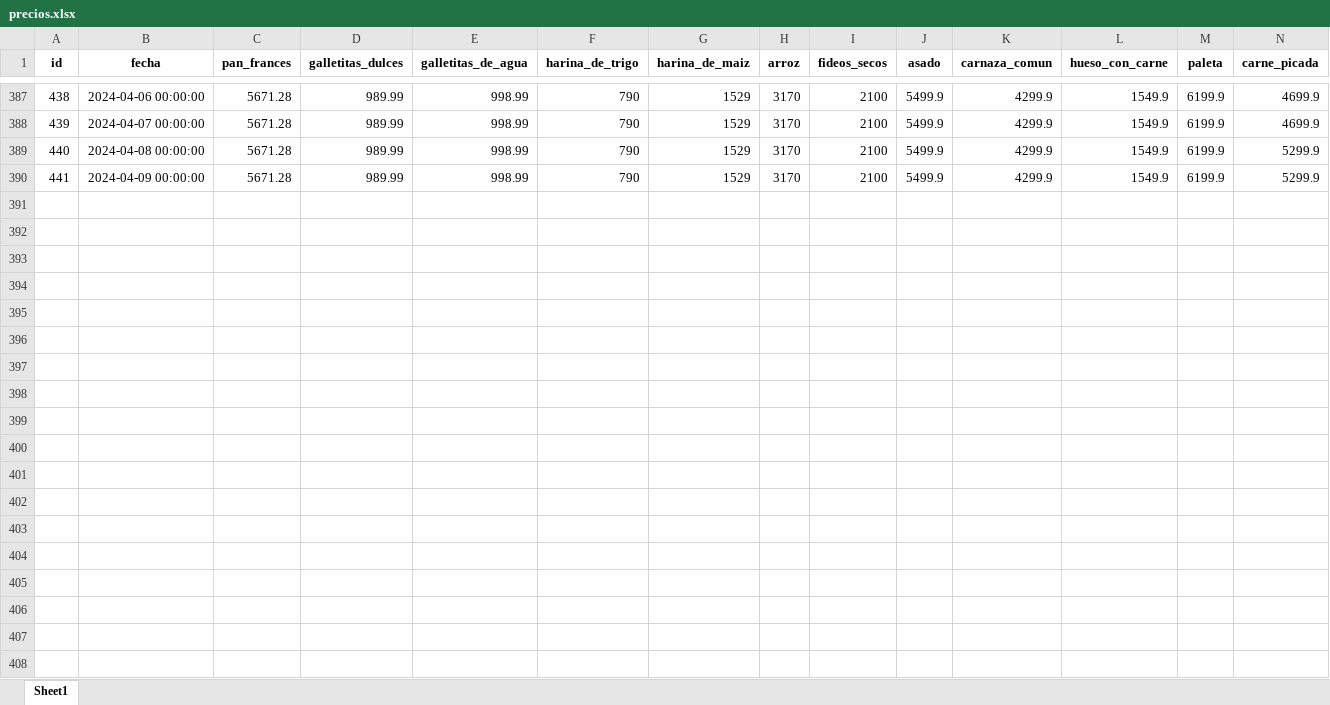
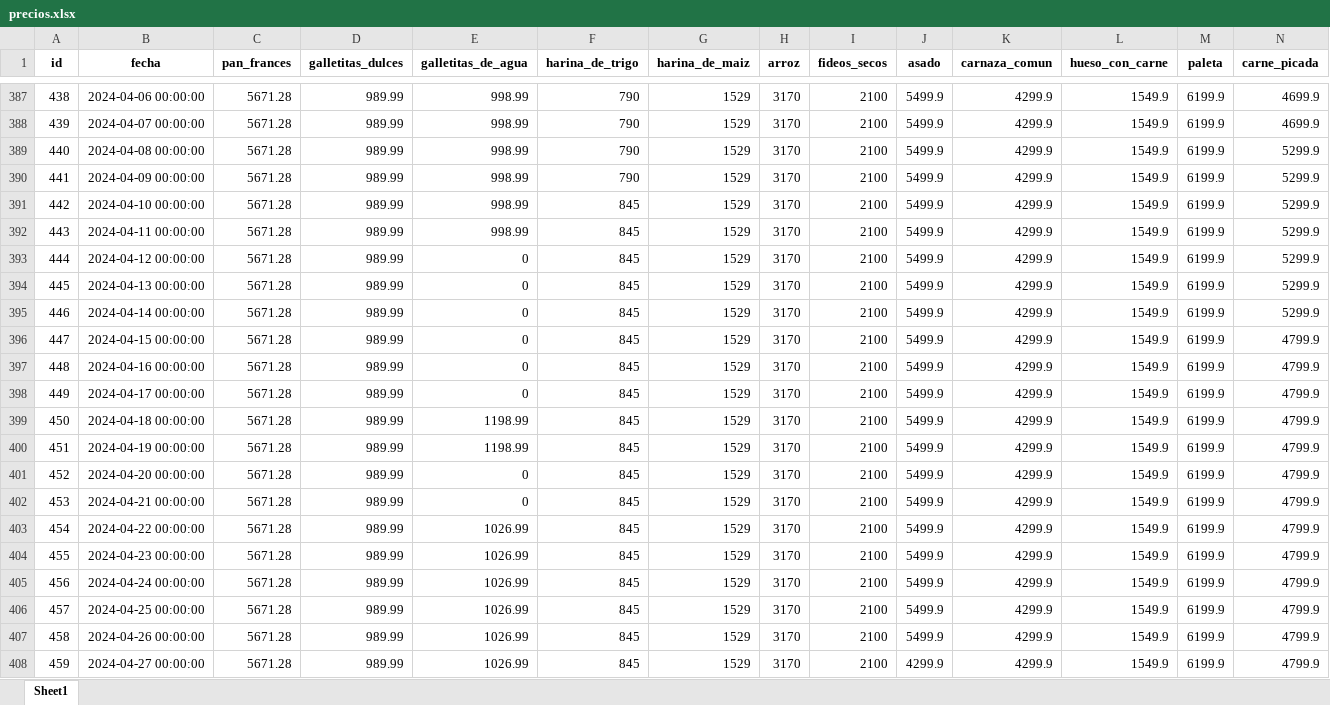
Before and after one commit to Vosinepi/webScrapping_ETL_canasta_basica, an Excel workbook: airflow/data/precios.xlsx, sheet Sheet1, drawn as a sheet; only a part is shown, gaps mark what is left out; values as stored, in another font and other column widths than the file's, no borders; rows hold the shown columns only; the diff covers the shown part only; the diff names each change by its address in the sheet, - before the commit and + after, or states it on an @@ line.

```diff
--- a/airflow/data/precios.xlsx (sheet Sheet1)
+++ b/airflow/data/precios.xlsx (sheet Sheet1)
+row 391: 442 | 2024-04-10 00:00:00 | 5671.28 | 989.99 | 998.99 | 845 | 1529 | 3170 | 2100 | 5499.9 | 4299.9 | 1549.9 | 6199.9 | 5299.9
+row 392: 443 | 2024-04-11 00:00:00 | 5671.28 | 989.99 | 998.99 | 845 | 1529 | 3170 | 2100 | 5499.9 | 4299.9 | 1549.9 | 6199.9 | 5299.9
+row 393: 444 | 2024-04-12 00:00:00 | 5671.28 | 989.99 | 0 | 845 | 1529 | 3170 | 2100 | 5499.9 | 4299.9 | 1549.9 | 6199.9 | 5299.9
+row 394: 445 | 2024-04-13 00:00:00 | 5671.28 | 989.99 | 0 | 845 | 1529 | 3170 | 2100 | 5499.9 | 4299.9 | 1549.9 | 6199.9 | 5299.9
+row 395: 446 | 2024-04-14 00:00:00 | 5671.28 | 989.99 | 0 | 845 | 1529 | 3170 | 2100 | 5499.9 | 4299.9 | 1549.9 | 6199.9 | 5299.9
+row 396: 447 | 2024-04-15 00:00:00 | 5671.28 | 989.99 | 0 | 845 | 1529 | 3170 | 2100 | 5499.9 | 4299.9 | 1549.9 | 6199.9 | 4799.9
+row 397: 448 | 2024-04-16 00:00:00 | 5671.28 | 989.99 | 0 | 845 | 1529 | 3170 | 2100 | 5499.9 | 4299.9 | 1549.9 | 6199.9 | 4799.9
+row 398: 449 | 2024-04-17 00:00:00 | 5671.28 | 989.99 | 0 | 845 | 1529 | 3170 | 2100 | 5499.9 | 4299.9 | 1549.9 | 6199.9 | 4799.9
+row 399: 450 | 2024-04-18 00:00:00 | 5671.28 | 989.99 | 1198.99 | 845 | 1529 | 3170 | 2100 | 5499.9 | 4299.9 | 1549.9 | 6199.9 | 4799.9
+row 400: 451 | 2024-04-19 00:00:00 | 5671.28 | 989.99 | 1198.99 | 845 | 1529 | 3170 | 2100 | 5499.9 | 4299.9 | 1549.9 | 6199.9 | 4799.9
+row 401: 452 | 2024-04-20 00:00:00 | 5671.28 | 989.99 | 0 | 845 | 1529 | 3170 | 2100 | 5499.9 | 4299.9 | 1549.9 | 6199.9 | 4799.9
+row 402: 453 | 2024-04-21 00:00:00 | 5671.28 | 989.99 | 0 | 845 | 1529 | 3170 | 2100 | 5499.9 | 4299.9 | 1549.9 | 6199.9 | 4799.9
+row 403: 454 | 2024-04-22 00:00:00 | 5671.28 | 989.99 | 1026.99 | 845 | 1529 | 3170 | 2100 | 5499.9 | 4299.9 | 1549.9 | 6199.9 | 4799.9
+row 404: 455 | 2024-04-23 00:00:00 | 5671.28 | 989.99 | 1026.99 | 845 | 1529 | 3170 | 2100 | 5499.9 | 4299.9 | 1549.9 | 6199.9 | 4799.9
+row 405: 456 | 2024-04-24 00:00:00 | 5671.28 | 989.99 | 1026.99 | 845 | 1529 | 3170 | 2100 | 5499.9 | 4299.9 | 1549.9 | 6199.9 | 4799.9
+row 406: 457 | 2024-04-25 00:00:00 | 5671.28 | 989.99 | 1026.99 | 845 | 1529 | 3170 | 2100 | 5499.9 | 4299.9 | 1549.9 | 6199.9 | 4799.9
+row 407: 458 | 2024-04-26 00:00:00 | 5671.28 | 989.99 | 1026.99 | 845 | 1529 | 3170 | 2100 | 5499.9 | 4299.9 | 1549.9 | 6199.9 | 4799.9
+row 408: 459 | 2024-04-27 00:00:00 | 5671.28 | 989.99 | 1026.99 | 845 | 1529 | 3170 | 2100 | 4299.9 | 4299.9 | 1549.9 | 6199.9 | 4799.9
```
Also changed, not shown: 5 added rows and 1 removed row elsewhere in this sheet, 4 other files.
